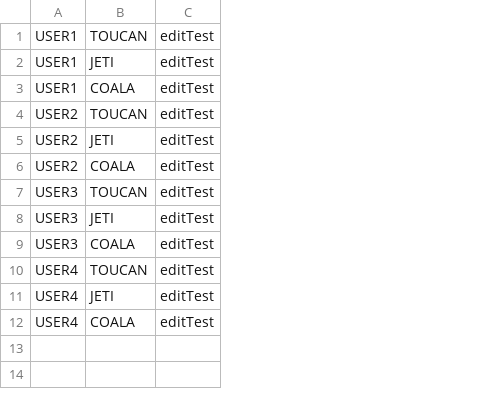
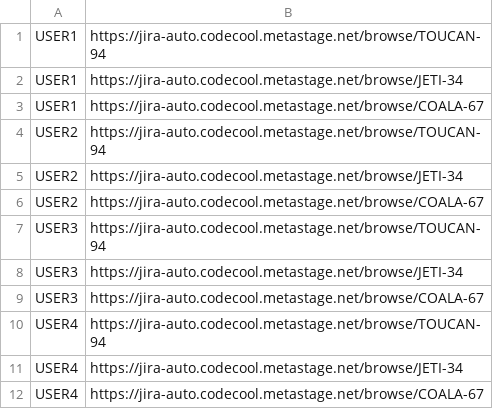
Before and after one commit to Z-ltn/JiraW3, a CSV file: src/main/resources/edit_issue.csv, drawn as a sheet; removed rows and columns are numbered as before the commit, all else as after; the diff names each change by its address in the sheet, - before the commit and + after, or states it on an @@ line.

```diff
--- a/src/main/resources/edit_issue.csv
+++ b/src/main/resources/edit_issue.csv
-column B, rows 1-12: TOUCAN | JETI | COALA | TOUCAN | JETI | COALA | TOUCAN | JETI | COALA | TOUCAN | JETI | COALA
-column C, rows 1-12: all editTest
+column B, rows 1-12: https://jira-auto.codecool.metastage.net/browse/TOUCAN-94 | https://jira-auto.codecool.metastage.net/browse/JETI-34 | https://jira-auto.codecool.metastage.net/browse/COALA-67 | https://jira-auto.codecool.metastage.net/browse/TOUCAN-94 | https://jira-auto.codecool.metastage.net/browse/JETI-34 | https://jira-auto.codecool.metastage.net/browse/COALA-67 | https://jira-auto.codecool.metastage.net/browse/TOUCAN-94 | https://jira-auto.codecool.metastage.net/browse/JETI-34 | https://jira-auto.codecool.metastage.net/browse/COALA-67 | https://jira-auto.codecool.metastage.net/browse/TOUCAN-94 | https://jira-auto.codecool.metastage.net/browse/JETI-34 | https://jira-auto.codecool.metastage.net/browse/COALA-67
```
Also changed, not shown: 3 other files.
